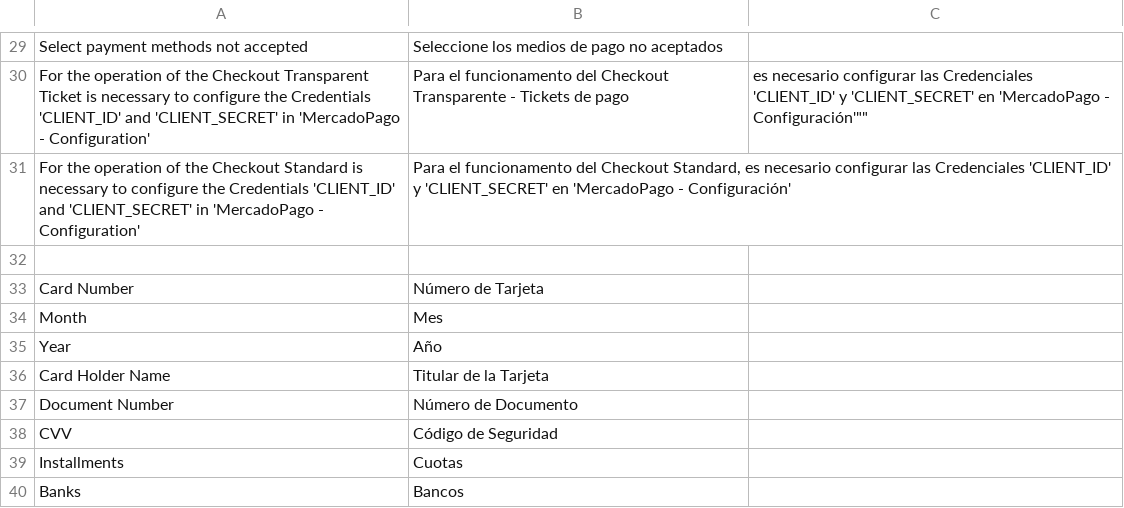
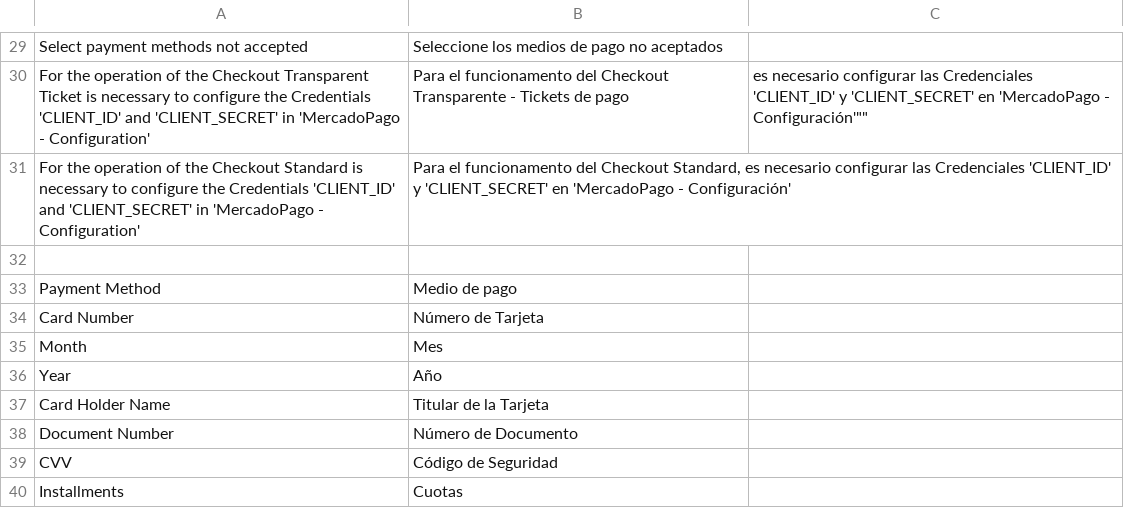
Before and after one commit to freakpol/mercadopago_magento_transparente, a CSV file: app/locale/es_MX/mercadopago.csv, drawn as a sheet; only a part is shown, gaps mark what is left out; the shorter side is filled out with more unchanged rows; the diff names each change by its address in the sheet, - before the commit and + after, or states it on an @@ line.

```diff
--- a/app/locale/es_MX/mercadopago.csv
+++ b/app/locale/es_MX/mercadopago.csv
+row 33: Payment Method | Medio de pago
```
Also changed, not shown: 5 other files.
